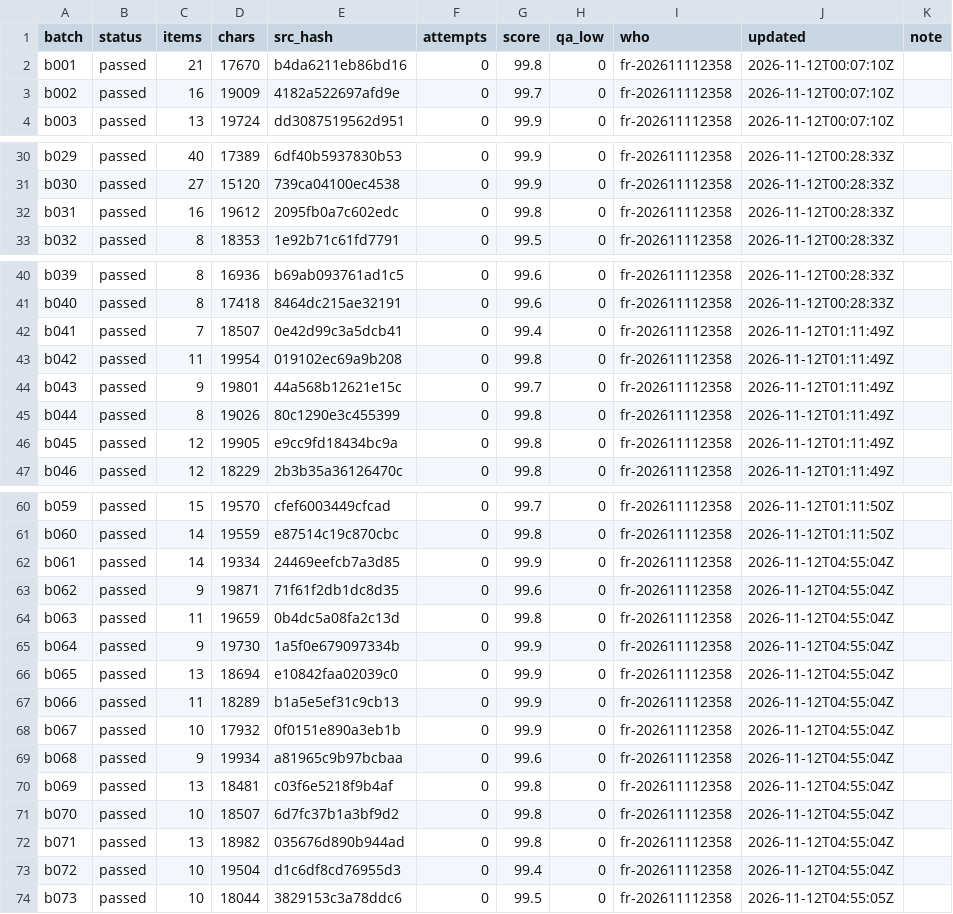
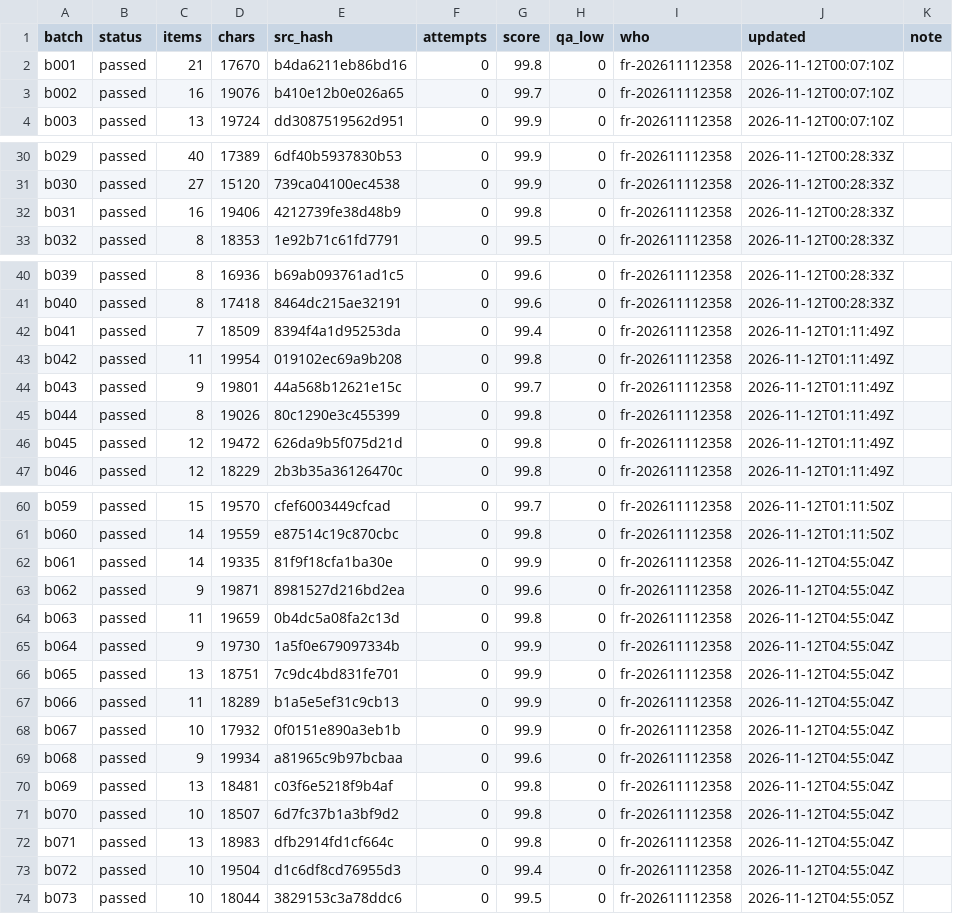
Before and after one commit to Quan-MM-eUp/migii-grammar-translation, a CSV file: translation/manifest/fr.csv, drawn as a sheet; only a part is shown, gaps mark what is left out; the diff covers the shown part only.

```diff
--- a/translation/manifest/fr.csv
+++ b/translation/manifest/fr.csv
@@ -2,3 +2,3 @@ batch,status,items,chars,src_hash,attempts,score,qa_low,who,updated,note
 b001,passed,21,17670,b4da6211eb86bd16,0,99.8,0,fr-202611112358,2026-11-12T00:07:10Z,
-b002,passed,16,19009,4182a522697afd9e,0,99.7,0,fr-202611112358,2026-11-12T00:07:10Z,
+b002,passed,16,19076,b410e12b0e026a65,0,99.7,0,fr-202611112358,2026-11-12T00:07:10Z,
 b003,passed,13,19724,dd3087519562d951,0,99.9,0,fr-202611112358,2026-11-12T00:07:10Z,
@@ -31,3 +31,3 @@ b029,passed,40,17389,6df40b5937830b53,0,99.9,0,fr-202611112358,2026-11-12T00:28:
 b030,passed,27,15120,739ca04100ec4538,0,99.9,0,fr-202611112358,2026-11-12T00:28:33Z,
-b031,passed,16,19612,2095fb0a7c602edc,0,99.8,0,fr-202611112358,2026-11-12T00:28:33Z,
+b031,passed,16,19406,4212739fe38d48b9,0,99.8,0,fr-202611112358,2026-11-12T00:28:33Z,
 b032,passed,8,18353,1e92b71c61fd7791,0,99.5,0,fr-202611112358,2026-11-12T00:28:33Z,
@@ -41,3 +41,3 @@ b039,passed,8,16936,b69ab093761ad1c5,0,99.6,0,fr-202611112358,2026-11-12T00:28:3
 b040,passed,8,17418,8464dc215ae32191,0,99.6,0,fr-202611112358,2026-11-12T00:28:33Z,
-b041,passed,7,18507,0e42d99c3a5dcb41,0,99.4,0,fr-202611112358,2026-11-12T01:11:49Z,
+b041,passed,7,18509,8394f4a1d95253da,0,99.4,0,fr-202611112358,2026-11-12T01:11:49Z,
 b042,passed,11,19954,019102ec69a9b208,0,99.8,0,fr-202611112358,2026-11-12T01:11:49Z,
@@ -45,3 +45,3 @@ b043,passed,9,19801,44a568b12621e15c,0,99.7,0,fr-202611112358,2026-11-12T01:11:4
 b044,passed,8,19026,80c1290e3c455399,0,99.8,0,fr-202611112358,2026-11-12T01:11:49Z,
-b045,passed,12,19905,e9cc9fd18434bc9a,0,99.8,0,fr-202611112358,2026-11-12T01:11:49Z,
+b045,passed,12,19472,626da9b5f075d21d,0,99.8,0,fr-202611112358,2026-11-12T01:11:49Z,
 b046,passed,12,18229,2b3b35a36126470c,0,99.8,0,fr-202611112358,2026-11-12T01:11:49Z,
@@ -61,7 +61,7 @@ b059,passed,15,19570,cfef6003449cfcad,0,99.7,0,fr-202611112358,2026-11-12T01:11:
 b060,passed,14,19559,e87514c19c870cbc,0,99.8,0,fr-202611112358,2026-11-12T01:11:50Z,
-b061,passed,14,19334,24469eefcb7a3d85,0,99.9,0,fr-202611112358,2026-11-12T04:55:04Z,
-b062,passed,9,19871,71f61f2db1dc8d35,0,99.6,0,fr-202611112358,2026-11-12T04:55:04Z,
+b061,passed,14,19335,81f9f18cfa1ba30e,0,99.9,0,fr-202611112358,2026-11-12T04:55:04Z,
+b062,passed,9,19871,8981527d216bd2ea,0,99.6,0,fr-202611112358,2026-11-12T04:55:04Z,
 b063,passed,11,19659,0b4dc5a08fa2c13d,0,99.8,0,fr-202611112358,2026-11-12T04:55:04Z,
 b064,passed,9,19730,1a5f0e679097334b,0,99.9,0,fr-202611112358,2026-11-12T04:55:04Z,
-b065,passed,13,18694,e10842faa02039c0,0,99.9,0,fr-202611112358,2026-11-12T04:55:04Z,
+b065,passed,13,18751,7c9dc4bd831fe701,0,99.9,0,fr-202611112358,2026-11-12T04:55:04Z,
 b066,passed,11,18289,b1a5e5ef31c9cb13,0,99.9,0,fr-202611112358,2026-11-12T04:55:04Z,
@@ -71,3 +71,3 @@ b069,passed,13,18481,c03f6e5218f9b4af,0,99.8,0,fr-202611112358,2026-11-12T04:55:
 b070,passed,10,18507,6d7fc37b1a3bf9d2,0,99.8,0,fr-202611112358,2026-11-12T04:55:04Z,
-b071,passed,13,18982,035676d890b944ad,0,99.8,0,fr-202611112358,2026-11-12T04:55:04Z,
+b071,passed,13,18983,dfb2914fd1cf664c,0,99.8,0,fr-202611112358,2026-11-12T04:55:04Z,
 b072,passed,10,19504,d1c6df8cd76955d3,0,99.4,0,fr-202611112358,2026-11-12T04:55:04Z,
```
Also changed, not shown: 4 edited cells elsewhere in this file, 11 other files.
